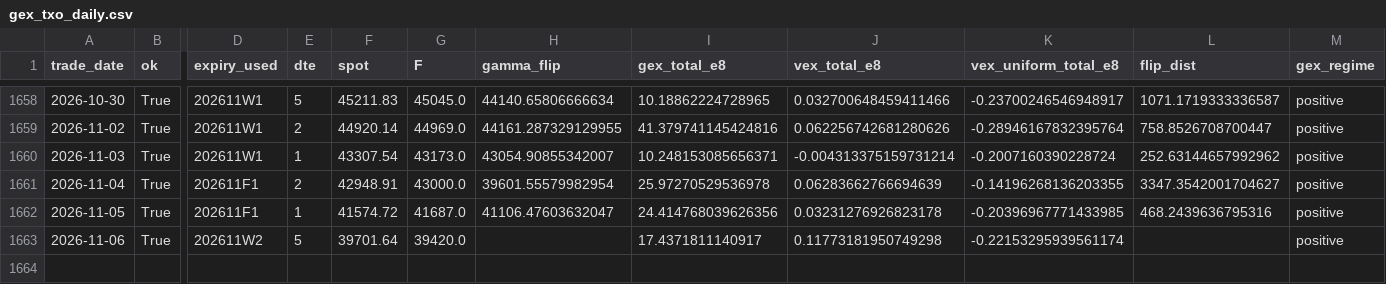
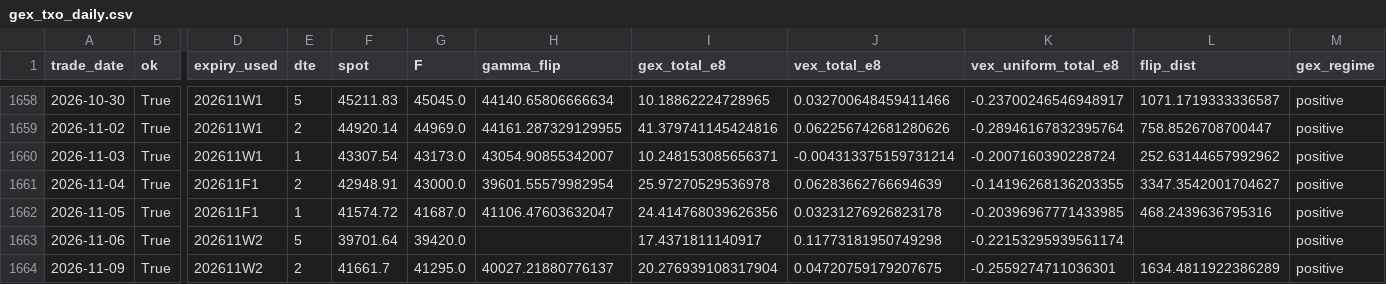
Before and after one commit to miYuz/taifex-gex, a CSV file: data/gex_txo_daily.csv, drawn as a sheet; only a part is shown, gaps mark what is left out; rows hold the shown columns only; the diff names each change by its address in the sheet, - before the commit and + after, or states it on an @@ line.

```diff
--- a/data/gex_txo_daily.csv
+++ b/data/gex_txo_daily.csv
+row 1664: 2026-11-09 | True | 202611W2 | 2 | 41661.7 | 41295.0 | 40027.21880776137 | 20.276939108317904 | 0.04720759179207675 | -0.2559274711036301 | 1634.4811922386289 | positive
```
Also changed, not shown: 2 other files.
